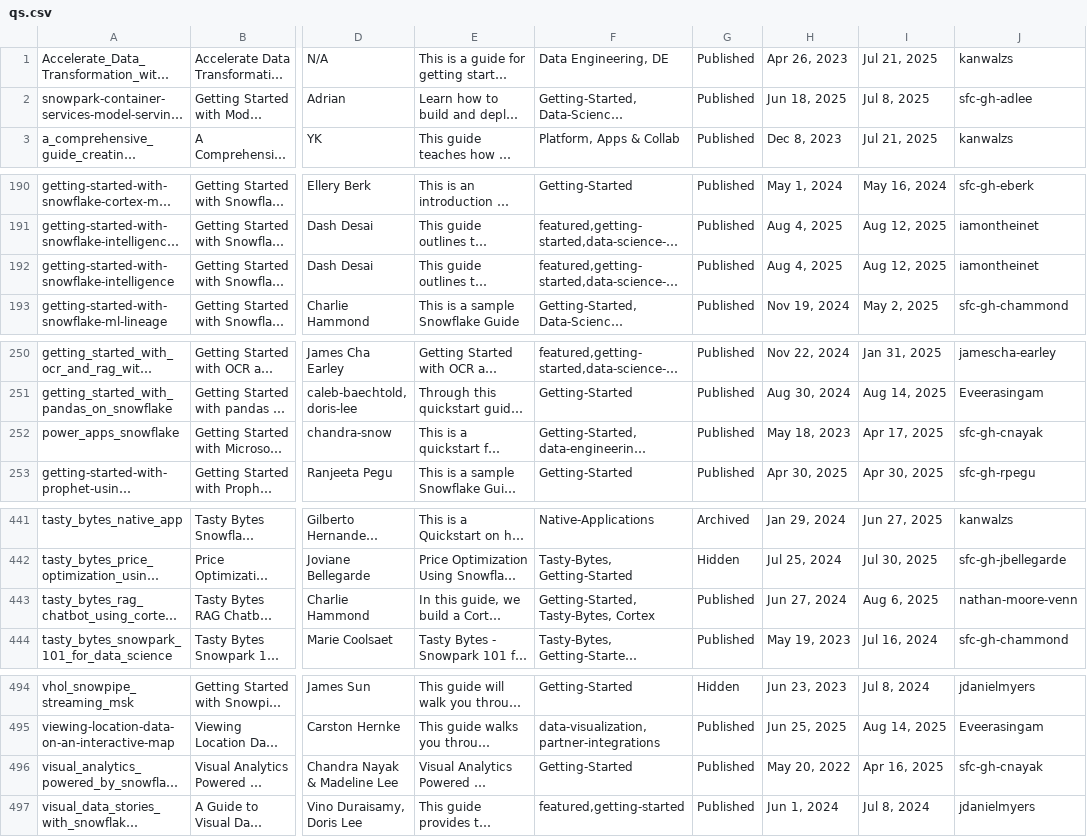
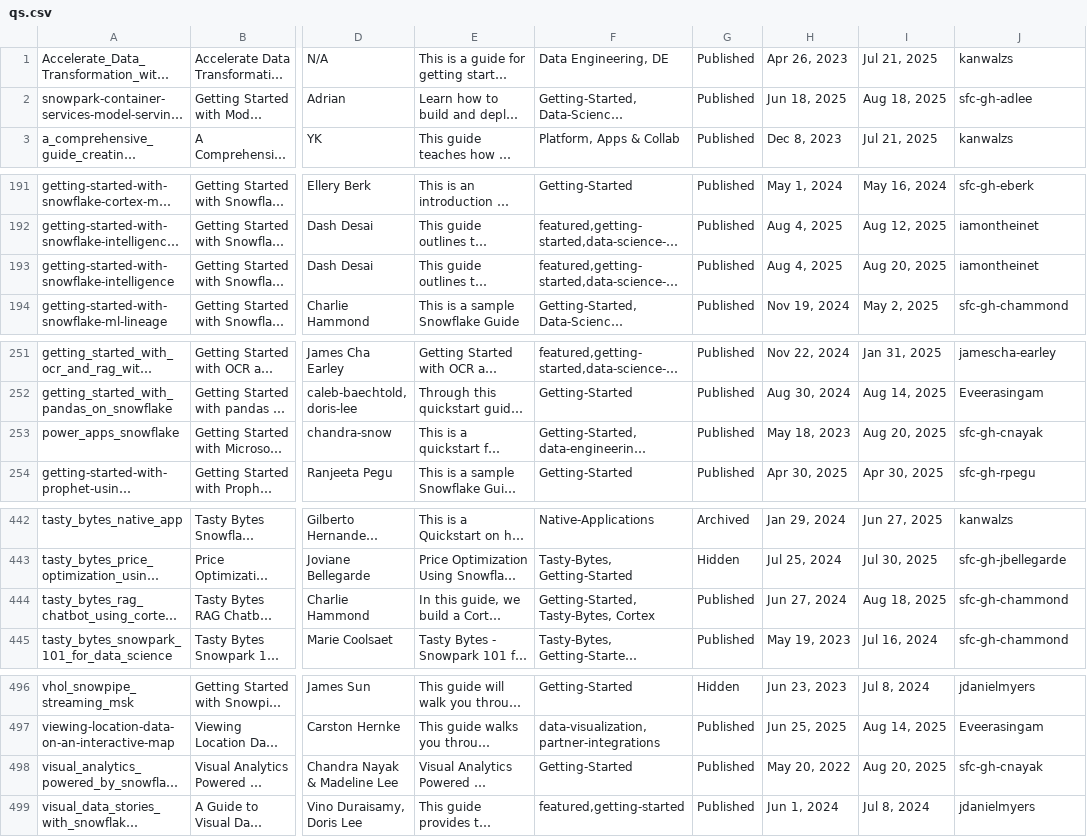
Before and after one commit to iamontheinet/quickstarts-on-snowflake, a CSV file: qs.csv, drawn as a sheet; only a part is shown, gaps mark what is left out; long unchanged cells end in …; addresses are those after the commit; the diff covers the shown part only; the diff names each change by its address in the sheet, - before the commit and + after, or states it on an @@ line.

```diff
--- a/qs.csv
+++ b/qs.csv
-I2: Jul 8, 2025
+I2: Aug 18, 2025
-I193: Aug 12, 2025
+I193: Aug 20, 2025
-I253: Apr 17, 2025
+I253: Aug 20, 2025
-I444: Aug 6, 2025
+I444: Aug 18, 2025
-J444: nathan-moore-venn
+J444: sfc-gh-chammond
-I498: Apr 16, 2025
+I498: Aug 20, 2025
```
Also changed, not shown: 2 added rows and 9 edited cells elsewhere in this file.
